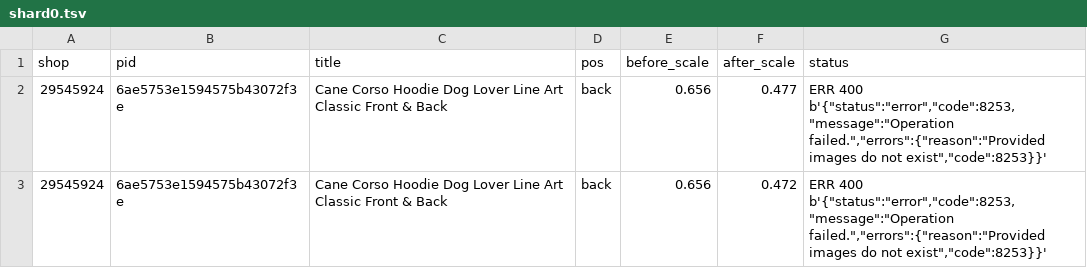
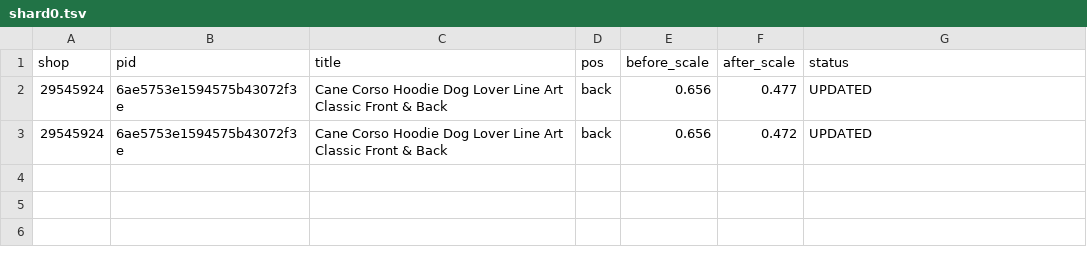
Before and after one commit to Rodantmat/Alphadog-Styles, a TSV file: out/fix/shard0.tsv, drawn as a sheet.

Commit message:
fix 0

```diff
--- a/out/fix/shard0.tsv
+++ b/out/fix/shard0.tsv
@@ -1,3 +1,3 @@
 shop	pid	title	pos	before_scale	after_scale	status
-29545924	6ae5753e1594575b43072f3e	Cane Corso Hoodie Dog Lover Line Art Classic Front & Back	back	0.656	0.477	ERR 400 b'{"status":"error","code":8253,"message":"Operation failed.","errors":{"reason":"Provided images do not exist","code":8253}}'
-29545924	6ae5753e1594575b43072f3e	Cane Corso Hoodie Dog Lover Line Art Classic Front & Back	back	0.656	0.472	ERR 400 b'{"status":"error","code":8253,"message":"Operation failed.","errors":{"reason":"Provided images do not exist","code":8253}}'
+29545924	6ae5753e1594575b43072f3e	Cane Corso Hoodie Dog Lover Line Art Classic Front & Back	back	0.656	0.477	UPDATED
+29545924	6ae5753e1594575b43072f3e	Cane Corso Hoodie Dog Lover Line Art Classic Front & Back	back	0.656	0.472	UPDATED
```
